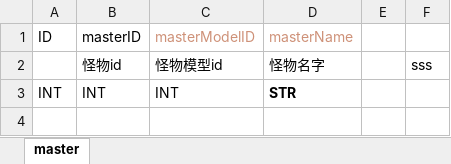
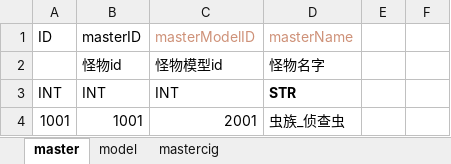
Before and after one commit to wangbingKing/excel, an Excel workbook: config.xlsx, sheet master, drawn as a sheet; values as stored, in another font and other column widths than the file's, no borders; the diff names each change by its address in the sheet, - before the commit and + after, or states it on an @@ line.

```diff
--- a/config.xlsx (sheet master)
+++ b/config.xlsx (sheet master)
+sheet tab: model
+sheet tab: mastercig
-F2: sss
+F2: (empty)
+row 4: 1001 | 1001 | 2001 | 虫族_侦查虫
```
